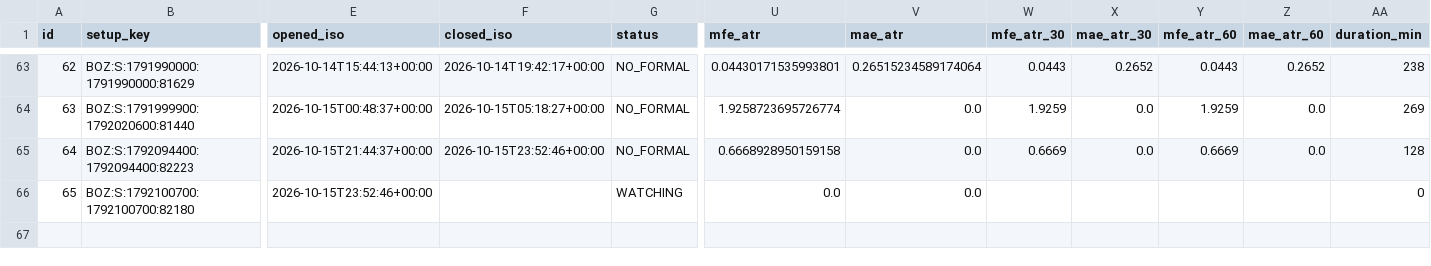
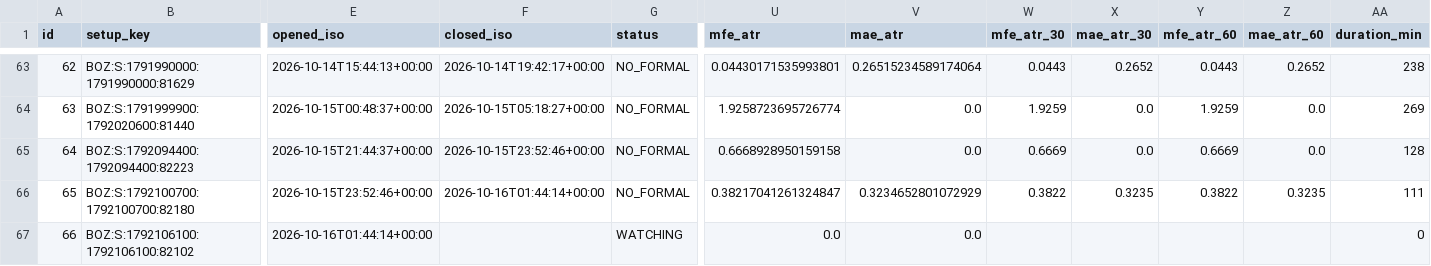
Before and after one commit to 126liangting-sketch/crypto-market-radar, a CSV file: prepare_validation_v31.csv, drawn as a sheet; only a part is shown, gaps mark what is left out; rows hold the shown columns only; the diff names each change by its address in the sheet, - before the commit and + after, or states it on an @@ line.

```diff
--- a/prepare_validation_v31.csv
+++ b/prepare_validation_v31.csv
-F66 (closed_iso): (empty)
+F66 (closed_iso): 2026-10-16T01:44:14+00:00
-G66 (status): WATCHING
+G66 (status): NO_FORMAL
-U66 (mfe_atr): 0.0
+U66 (mfe_atr): 0.38217041261324847
-V66 (mae_atr): 0.0
+V66 (mae_atr): 0.3234652801072929
-W66 (mfe_atr_30): (empty)
+W66 (mfe_atr_30): 0.3822
-X66 (mae_atr_30): (empty)
+X66 (mae_atr_30): 0.3235
-Y66 (mfe_atr_60): (empty)
+Y66 (mfe_atr_60): 0.3822
-Z66 (mae_atr_60): (empty)
+Z66 (mae_atr_60): 0.3235
-AA66 (duration_min): 0
+AA66 (duration_min): 111
+row 67: 66 | BOZ:S:1792106100:1792106100:82102 | 2026-10-16T01:44:14+00:00 |  | WATCHING | 0.0 | 0.0 |  |  |  |  | 0
```
Also changed, not shown: setup_lifecycle_v31.csv, 3 other files.
